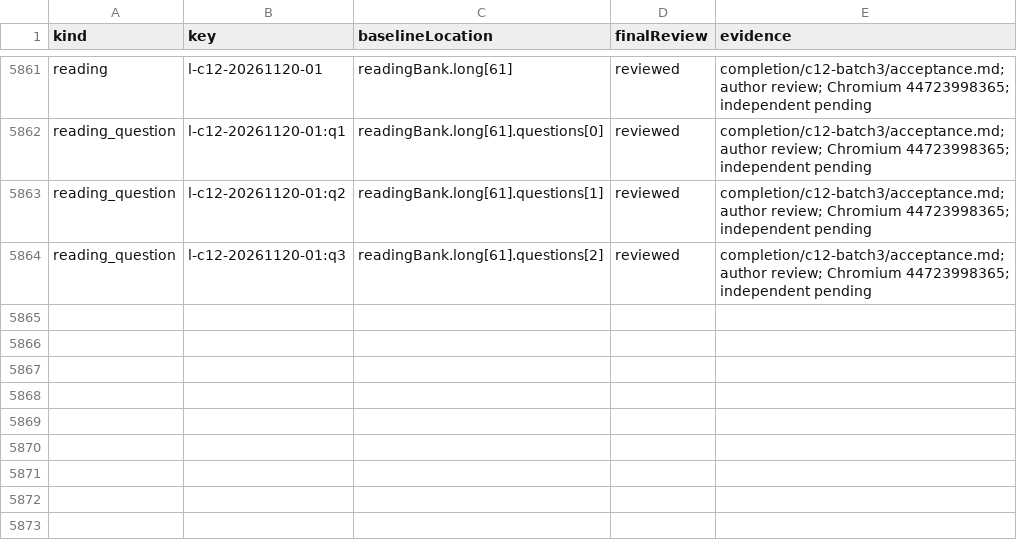
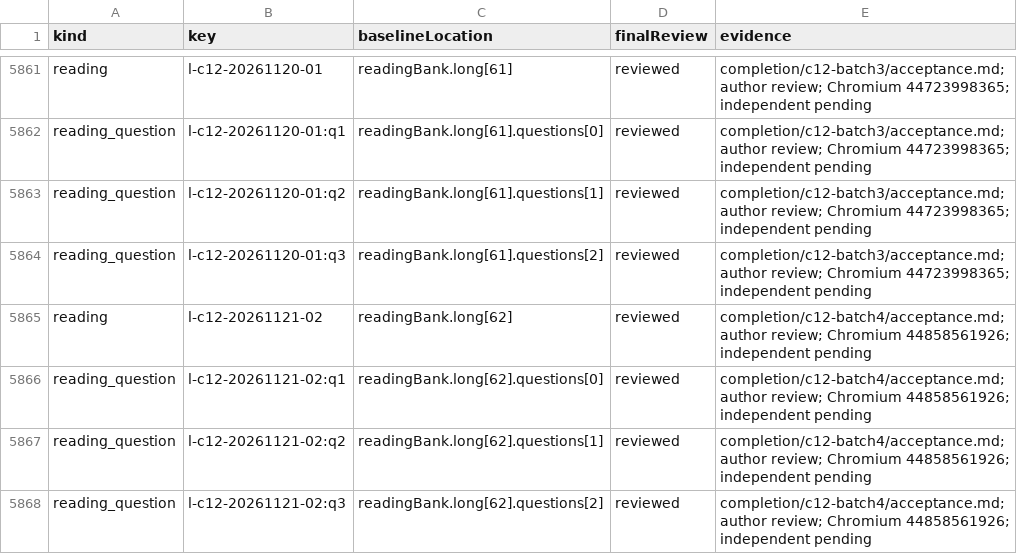
Before and after one commit to tereshchenkopavlo-gif/JLPT-N1, a CSV file: completion/review-register.csv, drawn as a sheet; only a part is shown, gaps mark what is left out.

Commit message:
Publish verified C12 fourth reading with full HTML and audit

```diff
--- a/completion/review-register.csv
+++ b/completion/review-register.csv
@@ -5864 +5864,5 @@ reading_question,l-c12-20261120-01:q2,readingBank.long[61].questions[1],reviewed
 reading_question,l-c12-20261120-01:q3,readingBank.long[61].questions[2],reviewed,completion/c12-batch3/acceptance.md; author review; Chromium 44723998365; independent pending
+reading,l-c12-20261121-02,readingBank.long[62],reviewed,completion/c12-batch4/acceptance.md; author review; Chromium 44858561926; independent pending
+reading_question,l-c12-20261121-02:q1,readingBank.long[62].questions[0],reviewed,completion/c12-batch4/acceptance.md; author review; Chromium 44858561926; independent pending
+reading_question,l-c12-20261121-02:q2,readingBank.long[62].questions[1],reviewed,completion/c12-batch4/acceptance.md; author review; Chromium 44858561926; independent pending
+reading_question,l-c12-20261121-02:q3,readingBank.long[62].questions[2],reviewed,completion/c12-batch4/acceptance.md; author review; Chromium 44858561926; independent pending
```
Also changed, not shown: 10 other files.
